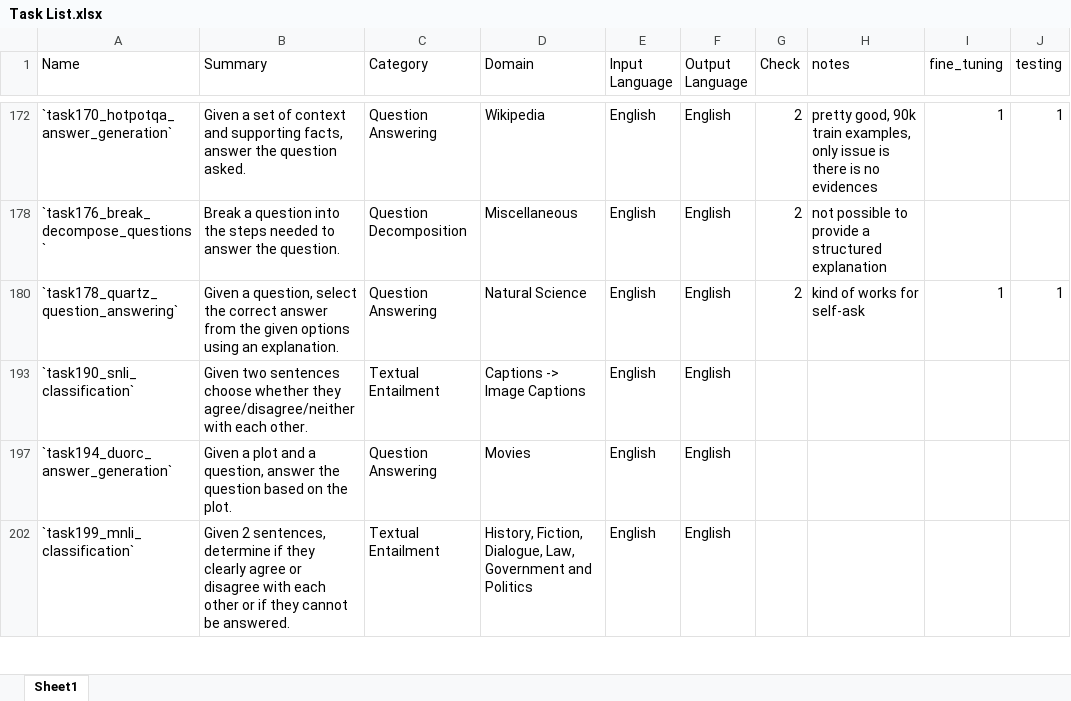
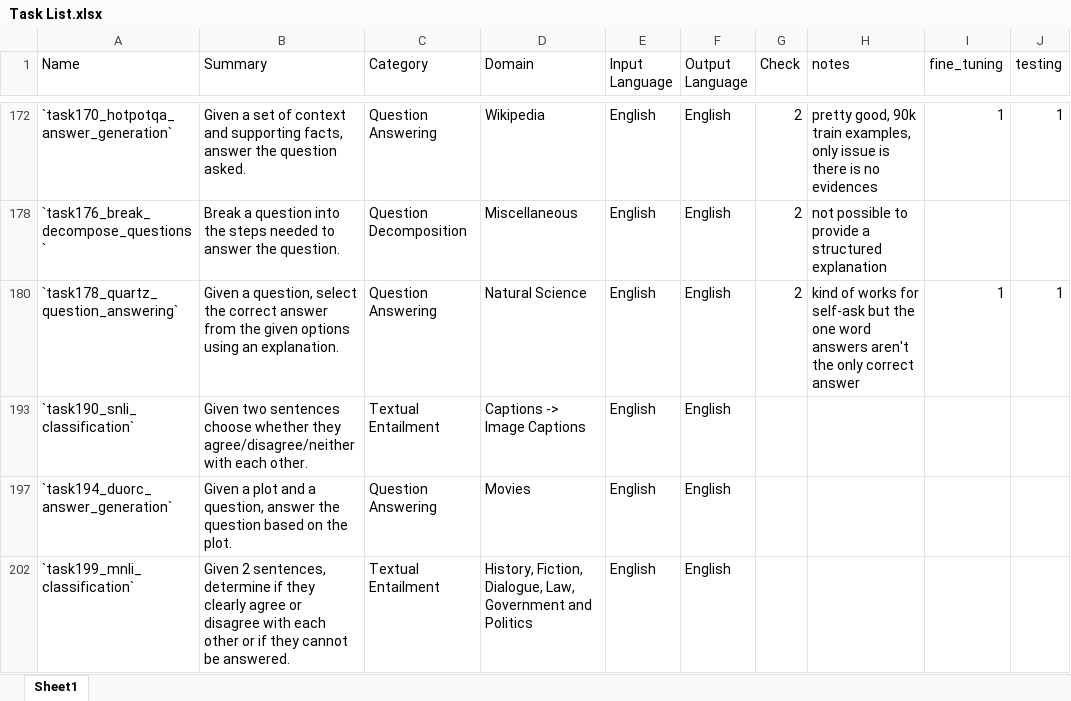
Before and after one commit to RichardMathewsII/compositional-reasoning-finetuning, an Excel workbook: data/Super-NaturalInstructions/Task List.xlsx, sheet Sheet1, drawn as a sheet; only a part is shown, gaps mark what is left out; values as stored, in another font and other column widths than the file's, no borders; the diff names each change by its address in the sheet, - before the commit and + after, or states it on an @@ line.

Commit message:
Added functionality for chain-of-thought answer before rationale

```diff
--- a/data/Super-NaturalInstructions/Task List.xlsx (sheet Sheet1)
+++ b/data/Super-NaturalInstructions/Task List.xlsx (sheet Sheet1)
-H180 (notes): …for self-ask
+H180 (notes): …for self-ask but the one word answers aren't the only correct answer
```
Also changed, not shown: 2 other files.
